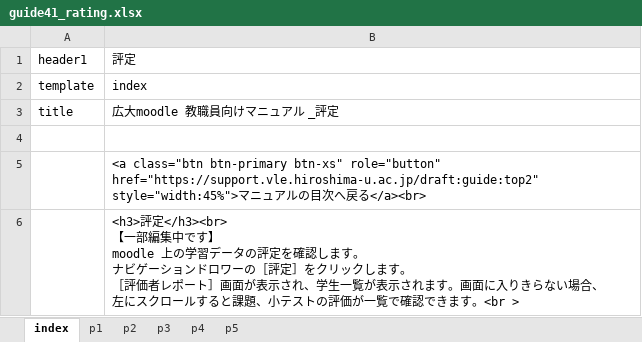
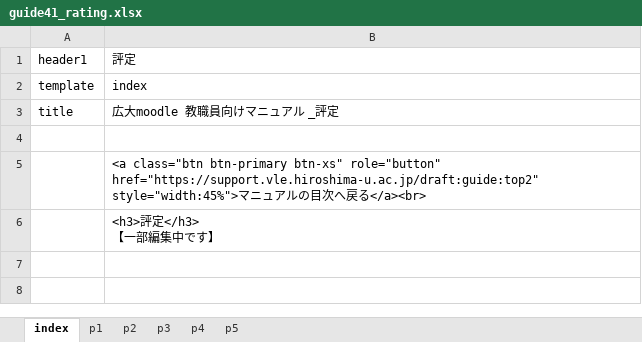
Before and after one commit to imc-lms-adm/support-vle-man, an Excel workbook: guide41_rating.xlsx, sheet index, drawn as a sheet; values as stored, in another font and other column widths than the file's, no borders; ↵ is a line break in a cell; the diff names each change by its address in the sheet, - before the commit and + after, or states it on an @@ line.

```diff
--- a/guide41_rating.xlsx (sheet index)
+++ b/guide41_rating.xlsx (sheet index)
-B6: <h3>評定</h3><br> ↵ 【一部編集中です】 ↵ moodle 上の学習データの評定を確認します。 ↵ ナビゲーションドロワーの［評定］をクリックします。 ↵ ［評価者レポート］画面が表示され、学生一覧が表示されます。画面に入りきらない場合、 ↵ 左にスクロールすると課題、小テストの評価が一覧で確認できます。<br >
+B6: <h3>評定</h3> ↵ 【一部編集中です】
```
Also changed, not shown: sheet p1, sheet p2.
